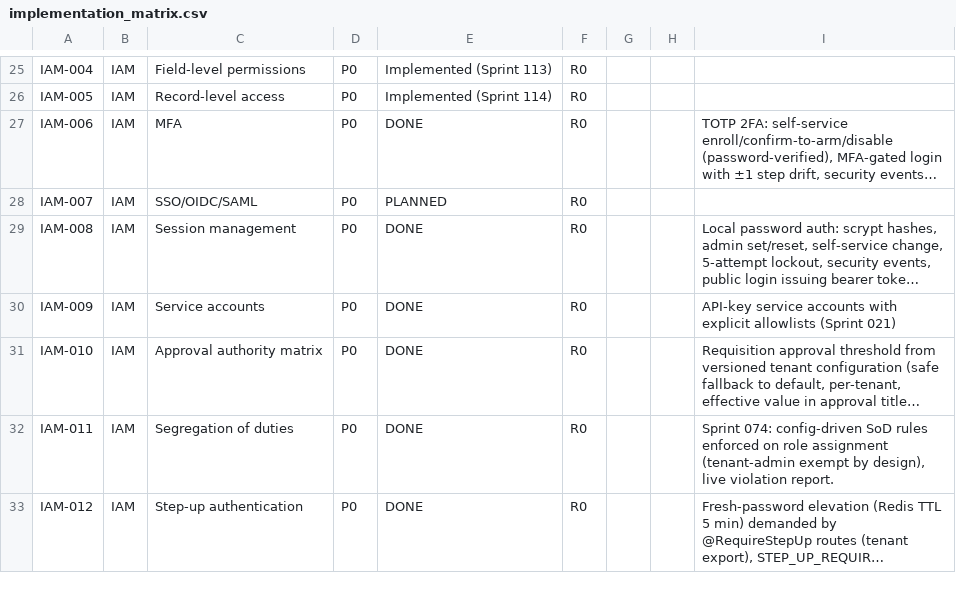
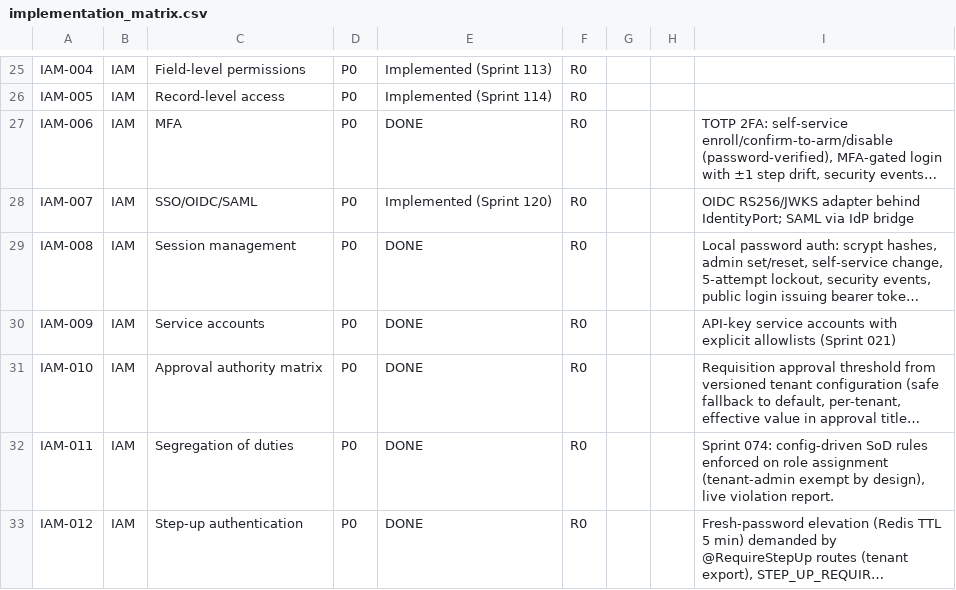
Before and after one commit to kenanbuss-sys/nexora, a CSV file: specs/implementation_matrix.csv, drawn as a sheet; only a part is shown, gaps mark what is left out; long unchanged cells end in …; the diff names each change by its address in the sheet, - before the commit and + after, or states it on an @@ line.

```diff
--- a/specs/implementation_matrix.csv
+++ b/specs/implementation_matrix.csv
-E28: PLANNED
+E28: Implemented (Sprint 120)
-I28: (empty)
+I28: OIDC RS256/JWKS adapter behind IdentityPort; SAML via IdP bridge
```
Also changed, not shown: 5 other files.
